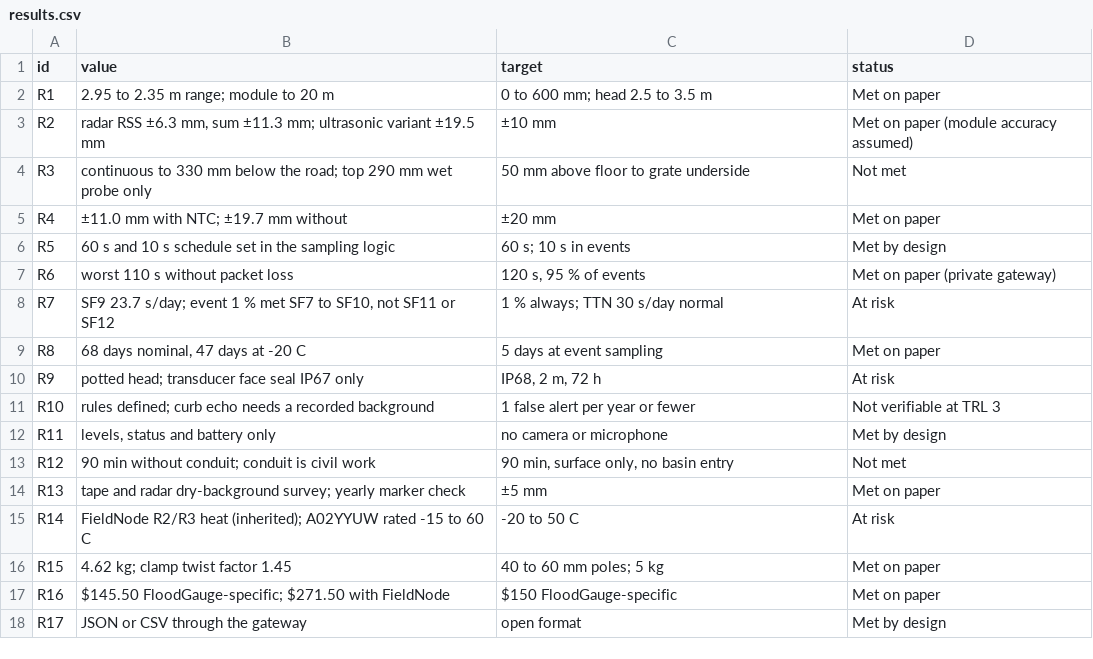
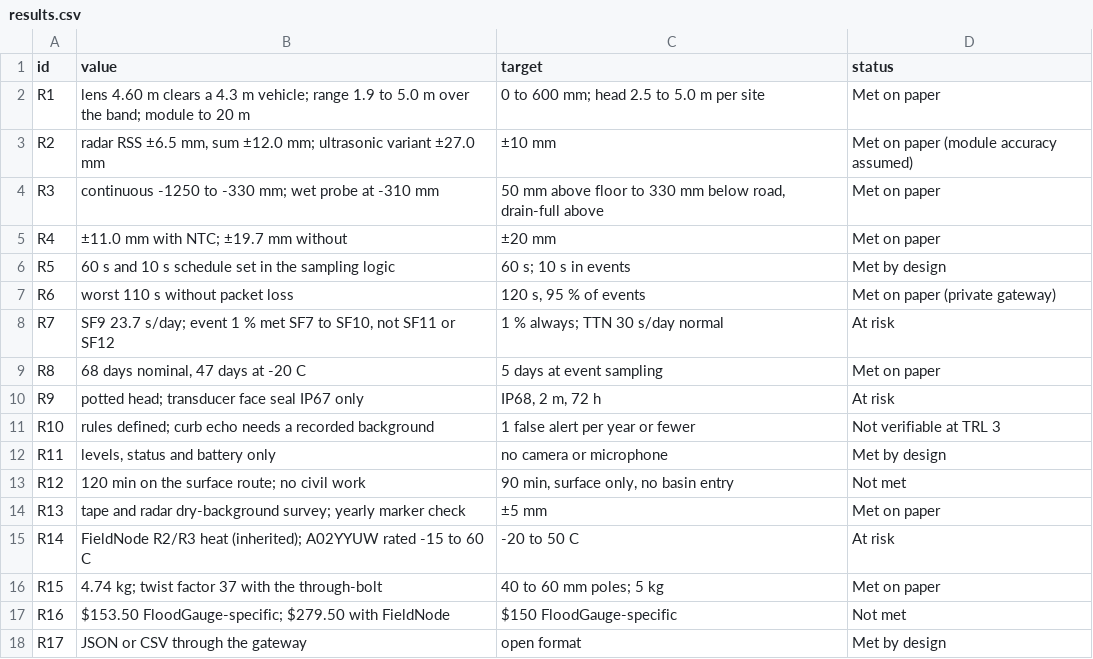
Before and after one commit to BoujeeEnjinia1701/floodgauge, a CSV file: docs/04-calcs/results.csv, drawn as a sheet.

```diff
--- a/docs/04-calcs/results.csv
+++ b/docs/04-calcs/results.csv
@@ -1,5 +1,5 @@
 id,value,target,status
-R1,2.95 to 2.35 m range; module to 20 m,0 to 600 mm; head 2.5 to 3.5 m,Met on paper
-R2,"radar RSS ±6.3 mm, sum ±11.3 mm; ultrasonic variant ±19.5 mm",±10 mm,Met on paper (module accuracy assumed)
-R3,continuous to 330 mm below the road; top 290 mm wet probe only,50 mm above floor to grate underside,Not met
+R1,lens 4.60 m clears a 4.3 m vehicle; range 1.9 to 5.0 m over the band; module to 20 m,0 to 600 mm; head 2.5 to 5.0 m per site,Met on paper
+R2,"radar RSS ±6.5 mm, sum ±12.0 mm; ultrasonic variant ±27.0 mm",±10 mm,Met on paper (module accuracy assumed)
+R3,continuous -1250 to -330 mm; wet probe at -310 mm,"50 mm above floor to 330 mm below road, drain-full above",Met on paper
 R4,±11.0 mm with NTC; ±19.7 mm without,±20 mm,Met on paper
@@ -12,7 +12,7 @@ R10,rules defined; curb echo needs a recorded background,1 false alert per year
 R11,"levels, status and battery only",no camera or microphone,Met by design
-R12,90 min without conduit; conduit is civil work,"90 min, surface only, no basin entry",Not met
+R12,120 min on the surface route; no civil work,"90 min, surface only, no basin entry",Not met
 R13,tape and radar dry-background survey; yearly marker check,±5 mm,Met on paper
 R14,FieldNode R2/R3 heat (inherited); A02YYUW rated -15 to 60 C,-20 to 50 C,At risk
-R15,4.62 kg; clamp twist factor 1.45,40 to 60 mm poles; 5 kg,Met on paper
-R16,$145.50 FloodGauge-specific; $271.50 with FieldNode,$150 FloodGauge-specific,Met on paper
+R15,4.74 kg; twist factor 37 with the through-bolt,40 to 60 mm poles; 5 kg,Met on paper
+R16,$153.50 FloodGauge-specific; $279.50 with FieldNode,$150 FloodGauge-specific,Not met
 R17,JSON or CSV through the gateway,open format,Met by design
```
Also changed, not shown: bom/bom.csv, 43 other files.
